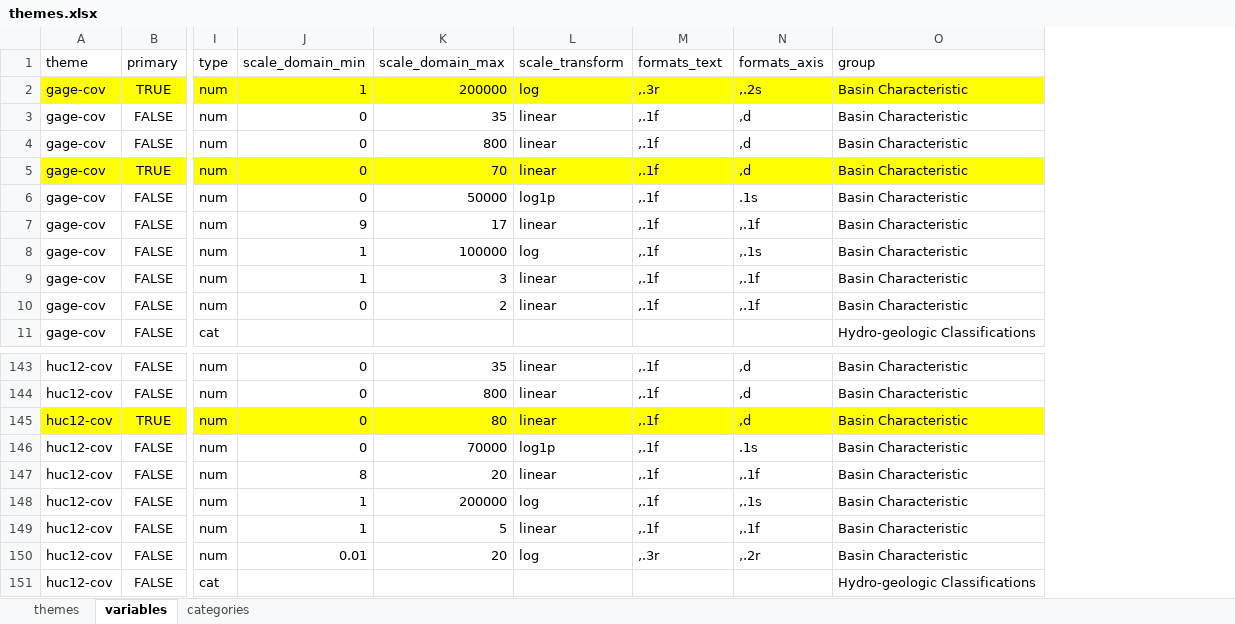
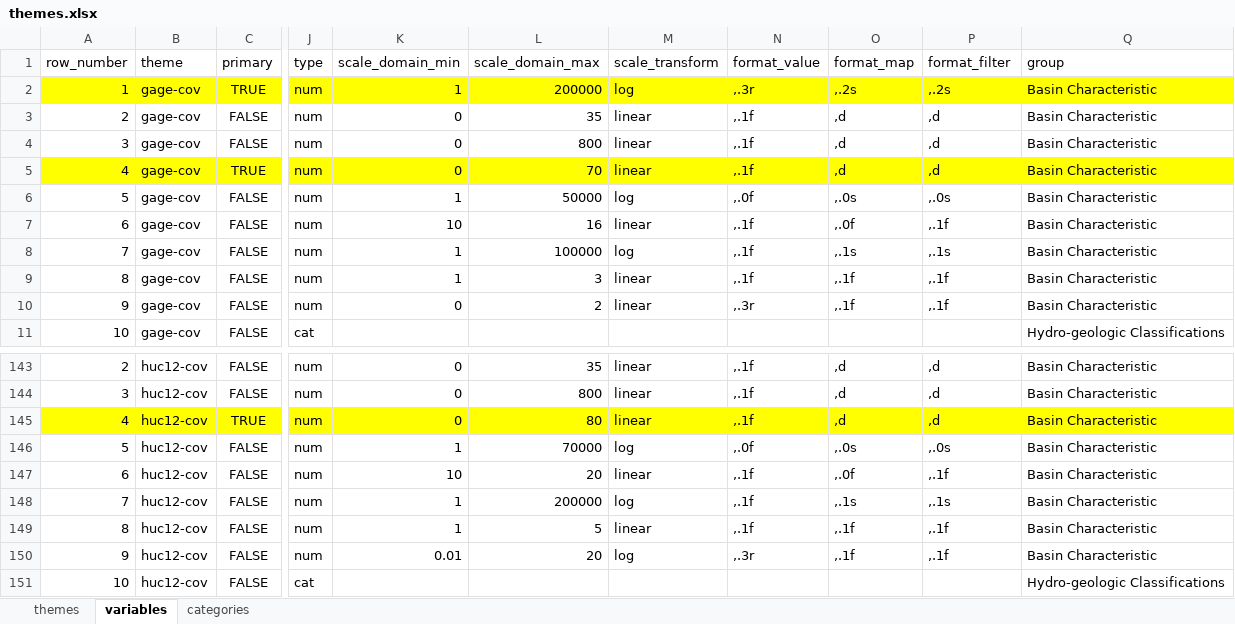
Before and after one commit to walkerjeffd/ice-lmg, an Excel workbook: r/xlsx/themes.xlsx, sheet variables, drawn as a sheet; only a part is shown, gaps mark what is left out; values as stored, in another font and other column widths than the file's, no borders; addresses are those after the commit; the diff covers the shown part only; the diff names each change by its address in the sheet, - before the commit and + after, or states it on an @@ line.

```diff
--- a/r/xlsx/themes.xlsx (sheet variables)
+++ b/r/xlsx/themes.xlsx (sheet variables)
+column A (row_number), rows 2-11: 1 | 2 | 3 | 4 | 5 | 6 | 7 | 8 | 9 | 10; rows 143-151: 2 | 3 | 4 | 5 | 6 | 7 | 8 | 9 | 10
+column O (format_map), rows 2-10: ,.2s | ,d | ,d | ,d | ,.0s | ,.0f | ,.1s | ,.1f | ,.1f; rows 143-150: ,d | ,d | ,d | ,.0s | ,.0f | ,.1s | ,.1f | ,.1f
-N1: formats_text
+N1: format_value
-P1: formats_axis
+P1: format_filter
-K6 (scale_domain_min): 0
+K6 (scale_domain_min): 1
-M6 (scale_transform): log1p
+M6 (scale_transform): log
-N6 (format_value): ,.1f
+N6 (format_value): ,.0f
-P6 (format_filter): .1s
+P6 (format_filter): ,.0s
-K7 (scale_domain_min): 9
+K7 (scale_domain_min): 10
-L7 (scale_domain_max): 17
+L7 (scale_domain_max): 16
-N10 (format_value): ,.1f
+N10 (format_value): ,.3r
-K146 (scale_domain_min): 0
+K146 (scale_domain_min): 1
-M146 (scale_transform): log1p
+M146 (scale_transform): log
-N146 (format_value): ,.1f
+N146 (format_value): ,.0f
-P146 (format_filter): .1s
+P146 (format_filter): ,.0s
-K147 (scale_domain_min): 8
+K147 (scale_domain_min): 10
-P150 (format_filter): ,.2r
+P150 (format_filter): ,.1f
```
Also changed, not shown: 41 edited cells elsewhere in this sheet, 2 other files.
